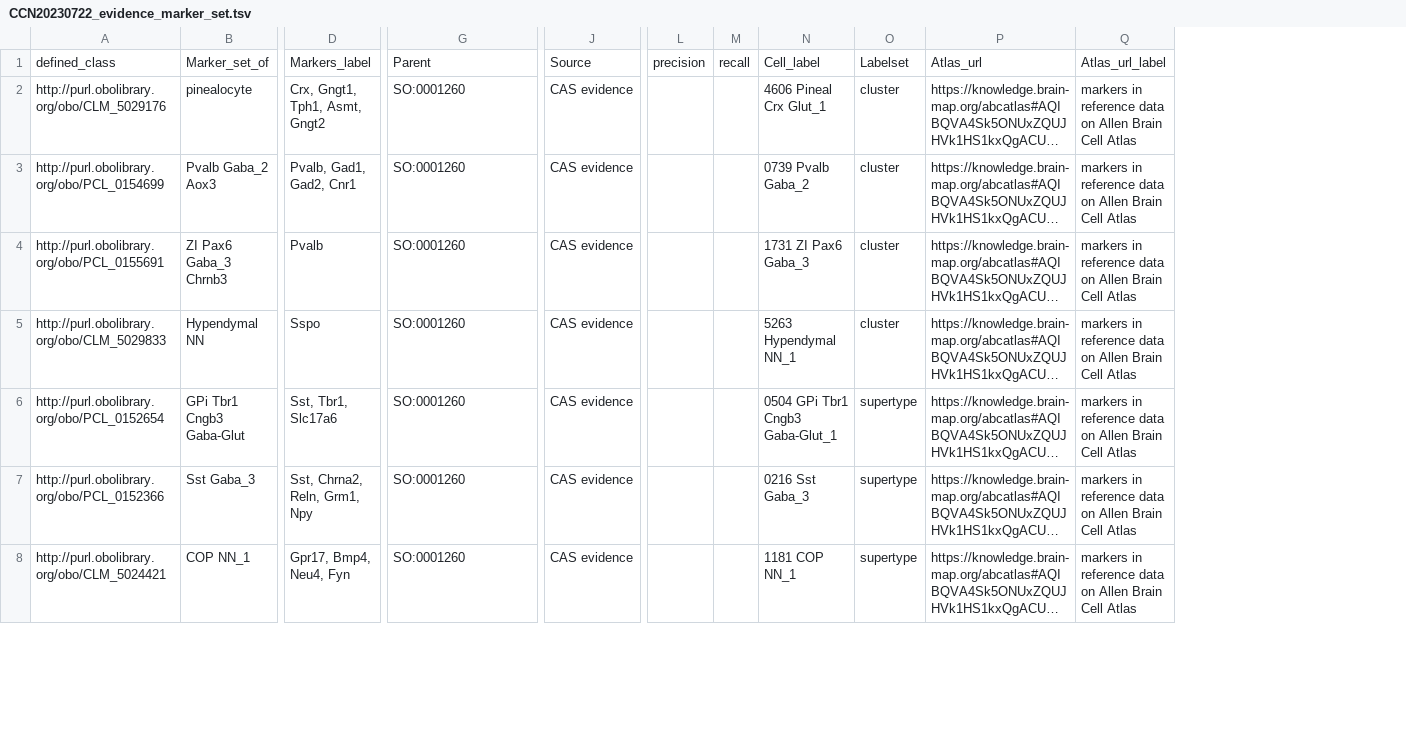
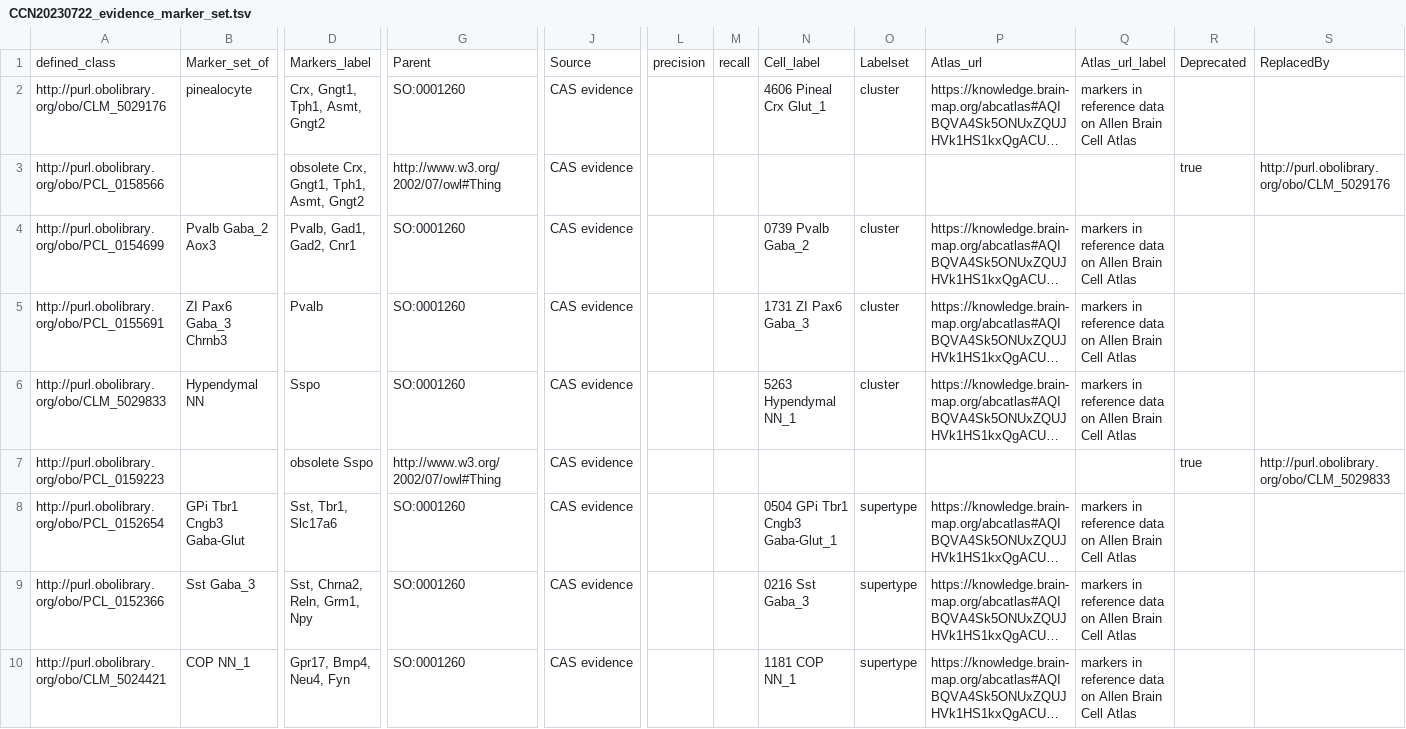
Before and after one commit to Cellular-Semantics/whole_mouse_brain_ontology, a TSV file: src/patterns/data/default/CCN20230722_evidence_marker_set.tsv, drawn as a sheet; only a part is shown, gaps mark what is left out; long unchanged cells end in …; addresses are those after the commit; rows hold the shown columns only; the diff covers the shown part only; the diff names each change by its address in the sheet, - before the commit and + after, or states it on an @@ line.

```diff
--- a/src/patterns/data/default/CCN20230722_evidence_marker_set.tsv
+++ b/src/patterns/data/default/CCN20230722_evidence_marker_set.tsv
+column R, row 1: Deprecated
+column S, row 1: ReplacedBy
+row 3: http://purl.obolibrary.org/obo/PCL_0158566 |  | obsolete Crx, Gngt1, Tph1, Asmt, Gngt2 | http://www.w3.org/2002/07/owl#Thing | CAS evidence |  |  |  |  |  |  | true | http://purl.obolibrary.org/obo/CLM_5029176
+row 7: http://purl.obolibrary.org/obo/PCL_0159223 |  | obsolete Sspo | http://www.w3.org/2002/07/owl#Thing | CAS evidence |  |  |  |  |  |  | true | http://purl.obolibrary.org/obo/CLM_5029833
```
Also changed, not shown: 4 added rows elsewhere in this file, src/patterns/data/default/CCN20230722_class_curation.tsv, 7 other files.
